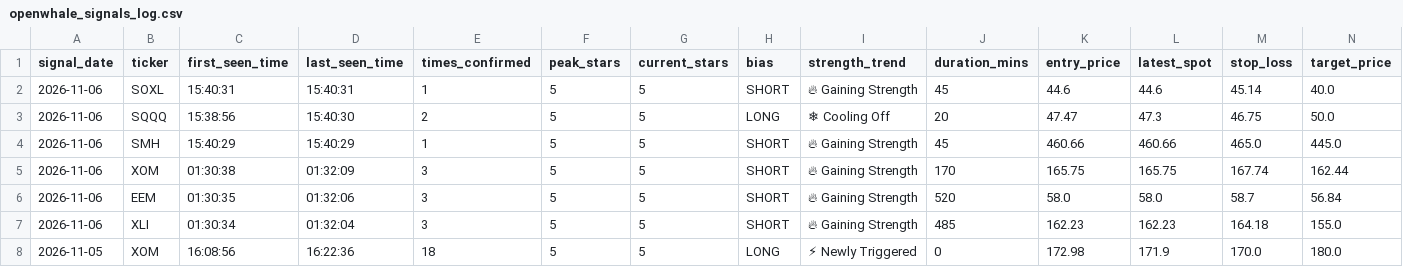
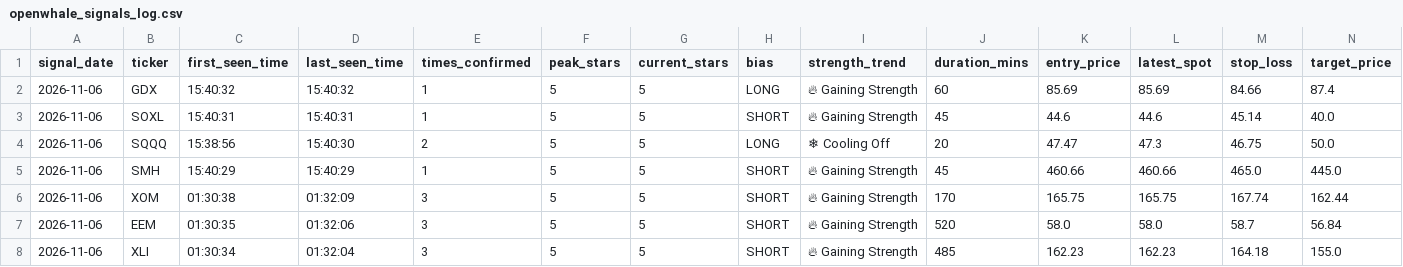
Before and after one commit to Shankar-Lakshminarayanan/OpenWhale, a CSV file: openwhale_signals_log.csv, drawn as a sheet; only a part is shown; the shorter side is filled out with more unchanged rows; rows hold the shown columns only; the diff names each change by its address in the sheet, - before the commit and + after, or states it on an @@ line.

Commit message:
Auto-log 5-Star setup (openwhale_signals_log.csv) [2026-11-06 15:40:34]

```diff
--- a/openwhale_signals_log.csv
+++ b/openwhale_signals_log.csv
+row 2: 2026-11-06 | GDX | 15:40:32 | 15:40:32 | 1 | 5 | 5 | LONG | 🔥 Gaining Strength | 60 | 85.69 | 85.69 | 84.66 | 87.4
```
